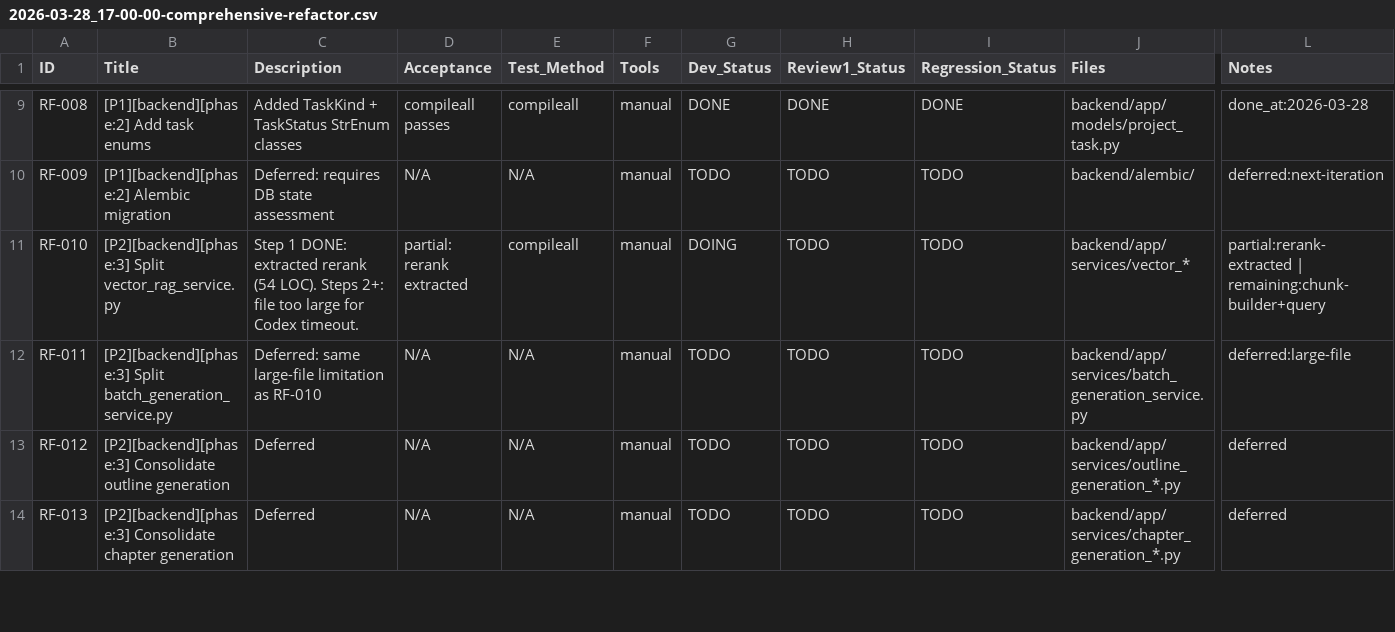
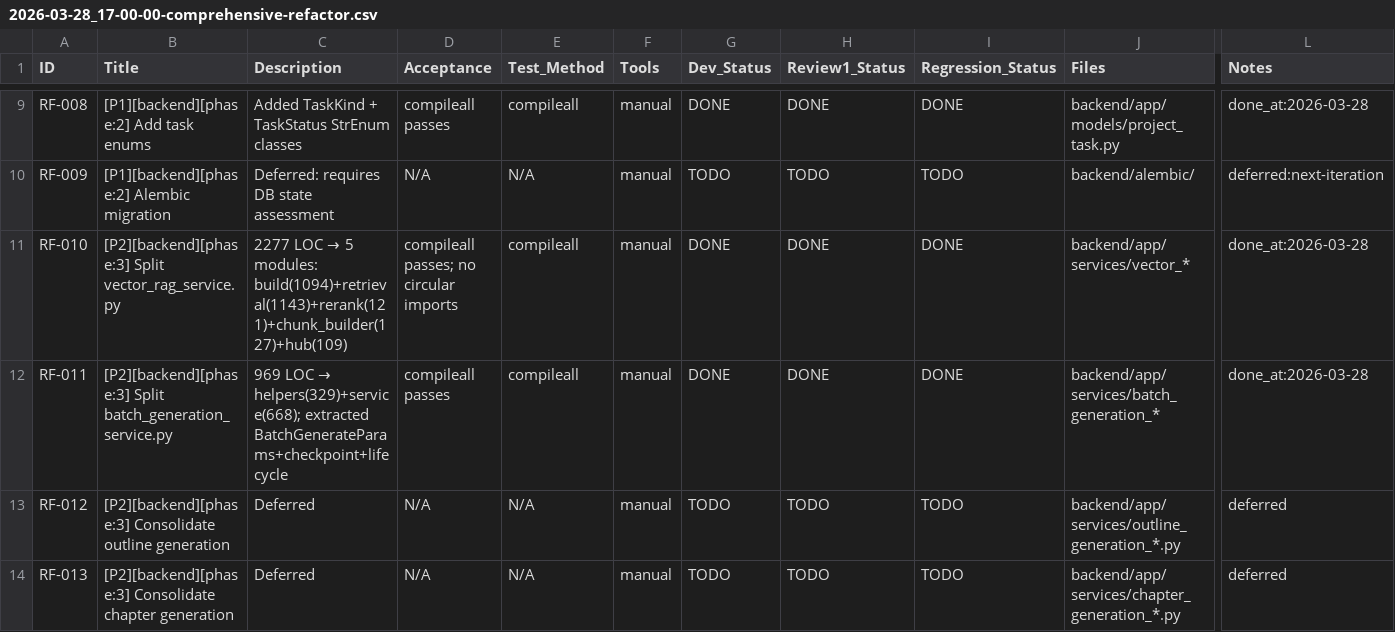
Before and after one commit to inliver233/Ai-Novel-Lite, a CSV file: issues/2026-03-28_17-00-00-comprehensive-refactor.csv, drawn as a sheet; only a part is shown, gaps mark what is left out; the diff names each change by its address in the sheet, - before the commit and + after, or states it on an @@ line.

```diff
--- a/issues/2026-03-28_17-00-00-comprehensive-refactor.csv
+++ b/issues/2026-03-28_17-00-00-comprehensive-refactor.csv
@@ C11 (Description): Step 1 DONE: extracted rerank (54 LOC). Steps 2+: file too large for Codex timeout. → 2277 LOC → 5 modules: build(1094)+retrieval(1143)+rerank(121)+chunk_builder(127)+hub(109) @@
-D11 (Acceptance): partial: rerank extracted
+D11 (Acceptance): compileall passes; no circular imports
-G11 (Dev_Status): DOING
+G11 (Dev_Status): DONE
-H11:H12 (Review1_Status): TODO
+H11:H12 (Review1_Status): DONE
-I11:I12 (Regression_Status): TODO
+I11:I12 (Regression_Status): DONE
-L11 (Notes): partial:rerank-extracted | remaining:chunk-builder+query
+L11 (Notes): done_at:2026-03-28
@@ C12 (Description): Deferred: same large-file limitation as RF-010 → 969 LOC → helpers(329)+service(668); extracted BatchGenerateParams+checkpoint+lifecycle @@
-D12 (Acceptance): N/A
+D12 (Acceptance): compileall passes
-E12 (Test_Method): N/A
+E12 (Test_Method): compileall
-G12 (Dev_Status): TODO
+G12 (Dev_Status): DONE
-J12 (Files): backend/app/services/batch_generation_service.py
+J12 (Files): backend/app/services/batch_generation_*
-L12 (Notes): deferred:large-file
+L12 (Notes): done_at:2026-03-28
```
